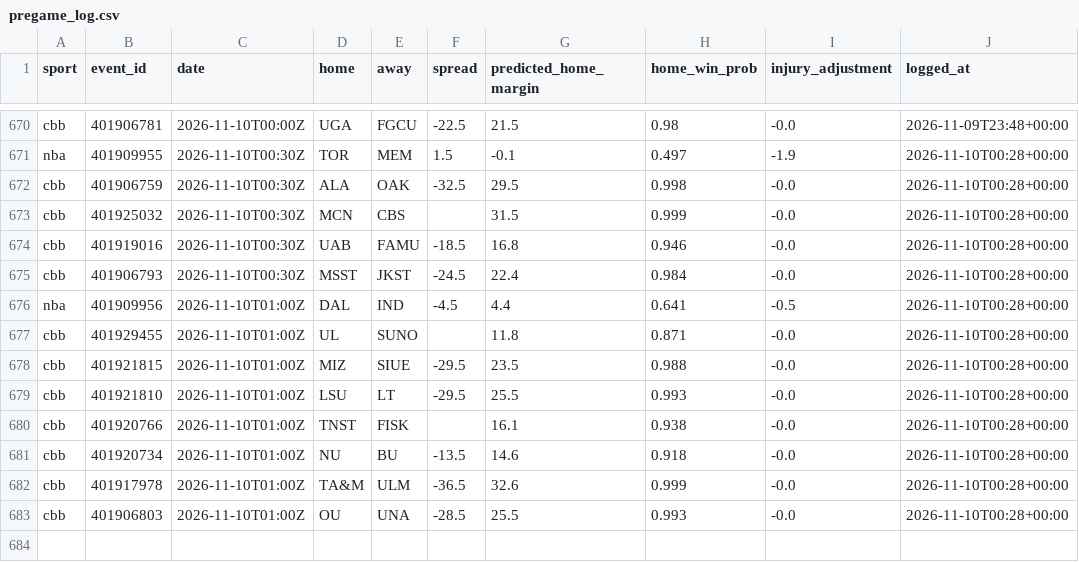
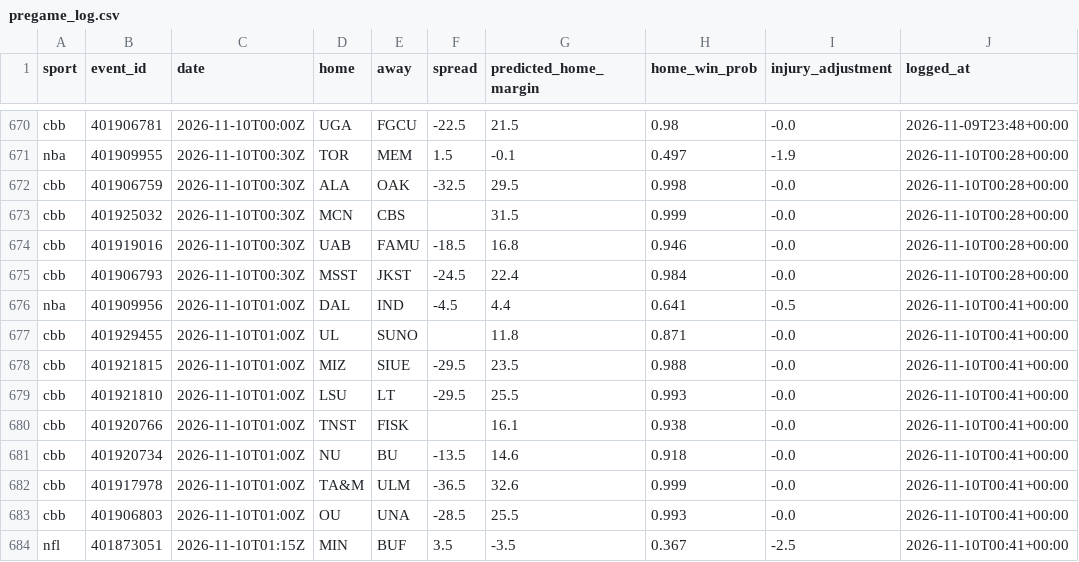
Before and after one commit to adotscotty/HandsDownAI, a CSV file: data/pregame_log.csv, drawn as a sheet; only a part is shown, gaps mark what is left out.

```diff
--- a/data/pregame_log.csv
+++ b/data/pregame_log.csv
@@ -675,9 +675,10 @@ cbb,401919016,2026-11-10T00:30Z,UAB,FAMU,-18.5,16.8,0.946,-0.0,2026-11-10T00:28+
 cbb,401906793,2026-11-10T00:30Z,MSST,JKST,-24.5,22.4,0.984,-0.0,2026-11-10T00:28+00:00
-nba,401909956,2026-11-10T01:00Z,DAL,IND,-4.5,4.4,0.641,-0.5,2026-11-10T00:28+00:00
-cbb,401929455,2026-11-10T01:00Z,UL,SUNO,,11.8,0.871,-0.0,2026-11-10T00:28+00:00
-cbb,401921815,2026-11-10T01:00Z,MIZ,SIUE,-29.5,23.5,0.988,-0.0,2026-11-10T00:28+00:00
-cbb,401921810,2026-11-10T01:00Z,LSU,LT,-29.5,25.5,0.993,-0.0,2026-11-10T00:28+00:00
-cbb,401920766,2026-11-10T01:00Z,TNST,FISK,,16.1,0.938,-0.0,2026-11-10T00:28+00:00
-cbb,401920734,2026-11-10T01:00Z,NU,BU,-13.5,14.6,0.918,-0.0,2026-11-10T00:28+00:00
-cbb,401917978,2026-11-10T01:00Z,TA&M,ULM,-36.5,32.6,0.999,-0.0,2026-11-10T00:28+00:00
-cbb,401906803,2026-11-10T01:00Z,OU,UNA,-28.5,25.5,0.993,-0.0,2026-11-10T00:28+00:00
+nba,401909956,2026-11-10T01:00Z,DAL,IND,-4.5,4.4,0.641,-0.5,2026-11-10T00:41+00:00
+cbb,401929455,2026-11-10T01:00Z,UL,SUNO,,11.8,0.871,-0.0,2026-11-10T00:41+00:00
+cbb,401921815,2026-11-10T01:00Z,MIZ,SIUE,-29.5,23.5,0.988,-0.0,2026-11-10T00:41+00:00
+cbb,401921810,2026-11-10T01:00Z,LSU,LT,-29.5,25.5,0.993,-0.0,2026-11-10T00:41+00:00
+cbb,401920766,2026-11-10T01:00Z,TNST,FISK,,16.1,0.938,-0.0,2026-11-10T00:41+00:00
+cbb,401920734,2026-11-10T01:00Z,NU,BU,-13.5,14.6,0.918,-0.0,2026-11-10T00:41+00:00
+cbb,401917978,2026-11-10T01:00Z,TA&M,ULM,-36.5,32.6,0.999,-0.0,2026-11-10T00:41+00:00
+cbb,401906803,2026-11-10T01:00Z,OU,UNA,-28.5,25.5,0.993,-0.0,2026-11-10T00:41+00:00
+nfl,401873051,2026-11-10T01:15Z,MIN,BUF,3.5,-3.5,0.367,-2.5,2026-11-10T00:41+00:00
```
Also changed, not shown: data/current_cbb.csv, data/season_cbb.csv, 1 other file.
